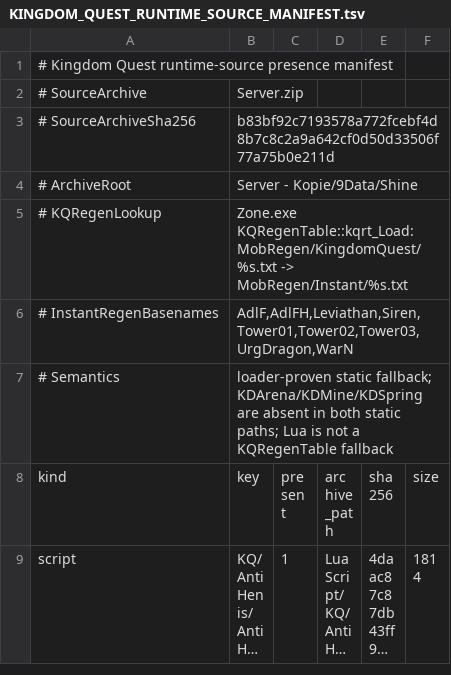
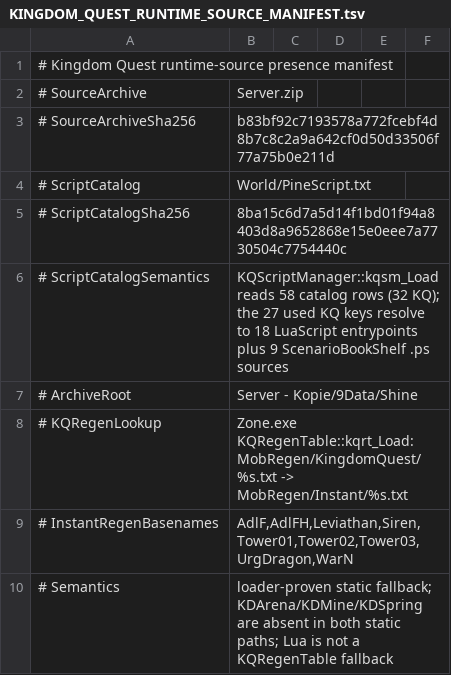
Before and after one commit to Cosmiconn/NextGen-Emulator, a TSV file: docs/KINGDOM_QUEST_RUNTIME_SOURCE_MANIFEST.tsv, drawn as a sheet; only a part is shown; the shorter side is filled out with more unchanged rows; long unchanged cells end in …; the diff covers the shown part only.

Commit message:
Correct KQ script source backend provenance

```diff
--- a/docs/KINGDOM_QUEST_RUNTIME_SOURCE_MANIFEST.tsv
+++ b/docs/KINGDOM_QUEST_RUNTIME_SOURCE_MANIFEST.tsv
@@ -3,2 +3,5 @@
 # SourceArchiveSha256	b83bf92c7193578a772fcebf4d8b7c8c2a9a642cf0d50d33506f77a75b0e211d
+# ScriptCatalog	World/PineScript.txt
+# ScriptCatalogSha256	8ba15c6d7a5d14f1bd01f94a8403d8a9652868e15e0eee7a7730504c7754440c
+# ScriptCatalogSemantics	KQScriptManager::kqsm_Load reads 58 catalog rows (32 KQ); the 27 used KQ keys resolve to 18 LuaScript entrypoints plus 9 ScenarioBookShelf .ps sources
 # ArchiveRoot	Server - Kopie/9Data/Shine
```
Also changed, not shown: 36 edited cells elsewhere in this file, 3 other files.
